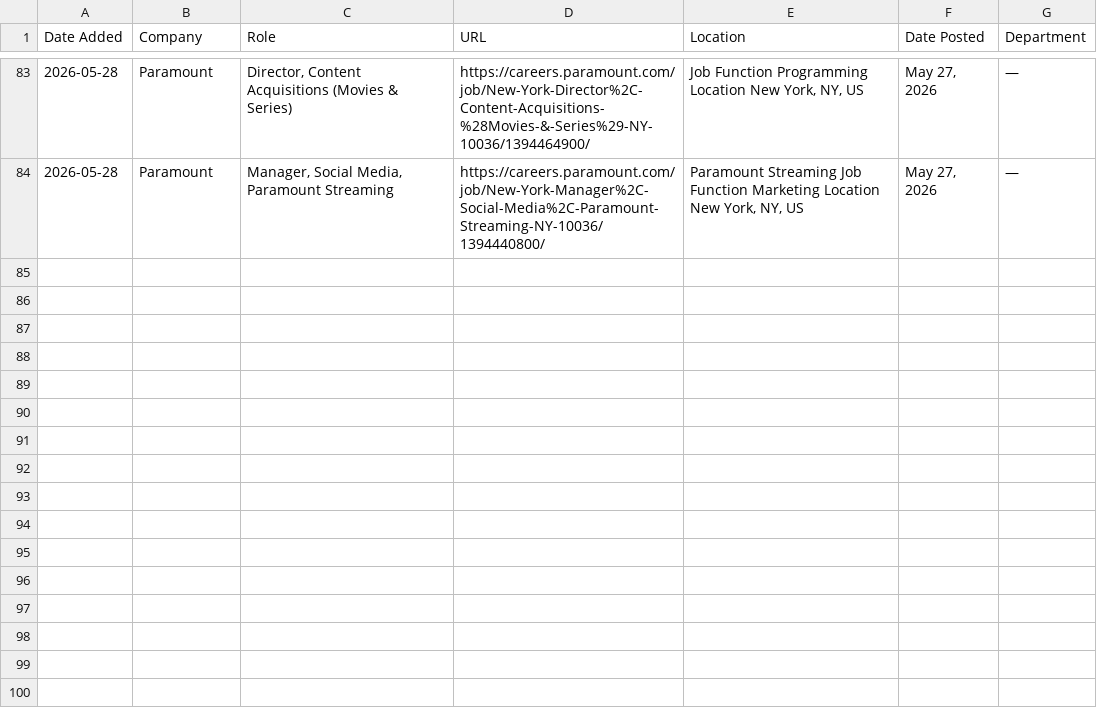
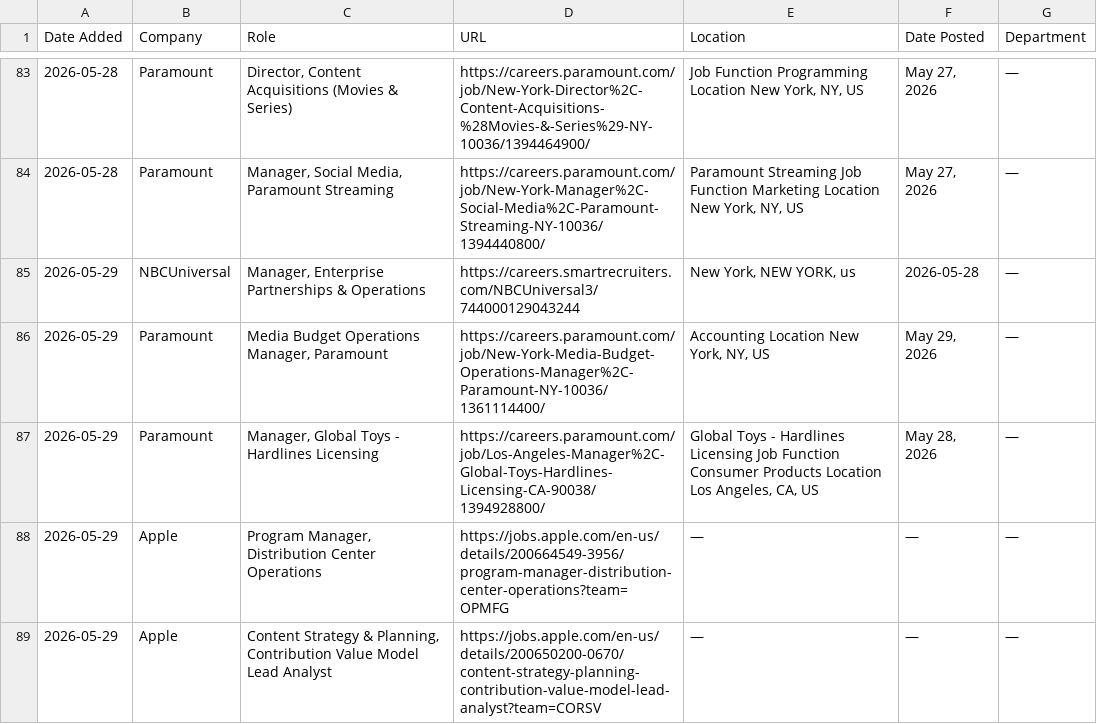
Before and after one commit to AdamanskyJunior/JScraper, a CSV file: all_jobs.csv, drawn as a sheet; only a part is shown, gaps mark what is left out.

```diff
--- a/all_jobs.csv
+++ b/all_jobs.csv
@@ -84 +84,6 @@ Date Added,Company,Role,URL,Location,Date Posted,Department
 2026-05-28,Paramount,"Manager, Social Media, Paramount Streaming",https://careers.paramount.com/job/New-York-Manager%2C-Social-Media%2C-Paramount-Streaming-NY-10036/1394440800/,"Paramount Streaming Job Function Marketing Location New York, NY, US","May 27, 2026",—
+2026-05-29,NBCUniversal,"Manager, Enterprise Partnerships & Operations",https://careers.smartrecruiters.com/NBCUniversal3/744000129043244,"New York, NEW YORK, us",2026-05-28,—
+2026-05-29,Paramount,"Media Budget Operations Manager, Paramount",https://careers.paramount.com/job/New-York-Media-Budget-Operations-Manager%2C-Paramount-NY-10036/1361114400/,"Accounting Location New York, NY, US","May 29, 2026",—
+2026-05-29,Paramount,"Manager, Global Toys - Hardlines Licensing",https://careers.paramount.com/job/Los-Angeles-Manager%2C-Global-Toys-Hardlines-Licensing-CA-90038/1394928800/,"Global Toys - Hardlines Licensing Job Function Consumer Products Location Los Angeles, CA, US","May 28, 2026",—
+2026-05-29,Apple,"Program Manager, Distribution Center Operations",https://jobs.apple.com/en-us/details/200664549-3956/program-manager-distribution-center-operations?team=OPMFG,—,—,—
+2026-05-29,Apple,"Content Strategy & Planning, Contribution Value Model Lead Analyst",https://jobs.apple.com/en-us/details/200650200-0670/content-strategy-planning-contribution-value-model-lead-analyst?team=CORSV,—,—,—
```
Also changed, not shown: 1 other file.
